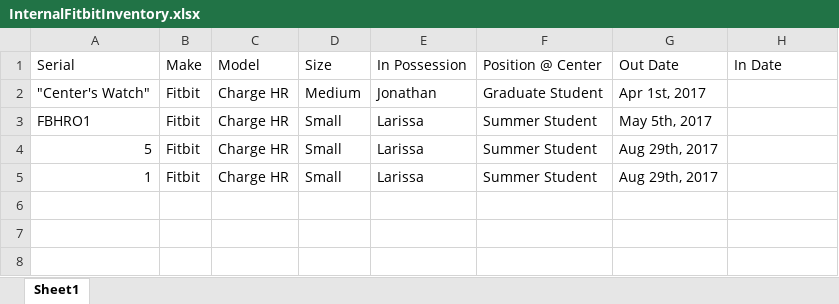
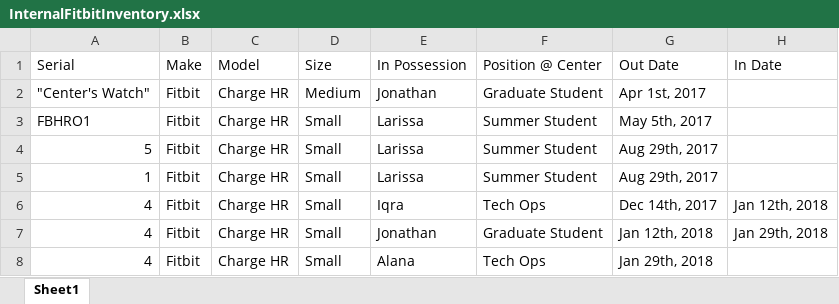
Before and after one commit to cosmomeese/mhsc-thesis, an Excel workbook: fitbitIntegration/InternalFitbitInventory.xlsx, sheet Sheet1, drawn as a sheet; values as stored, in another font and other column widths than the file's, no borders; the diff names each change by its address in the sheet, - before the commit and + after, or states it on an @@ line.

Commit message:
Update to Fitbit Inventory

```diff
--- a/fitbitIntegration/InternalFitbitInventory.xlsx (sheet Sheet1)
+++ b/fitbitIntegration/InternalFitbitInventory.xlsx (sheet Sheet1)
+row 6: 4 | Fitbit | Charge HR | Small | Iqra | Tech Ops | Dec 14th, 2017 | Jan 12th, 2018
+row 7: 4 | Fitbit | Charge HR | Small | Jonathan | Graduate Student | Jan 12th, 2018 | Jan 29th, 2018
+row 8: 4 | Fitbit | Charge HR | Small | Alana | Tech Ops | Jan 29th, 2018
```
